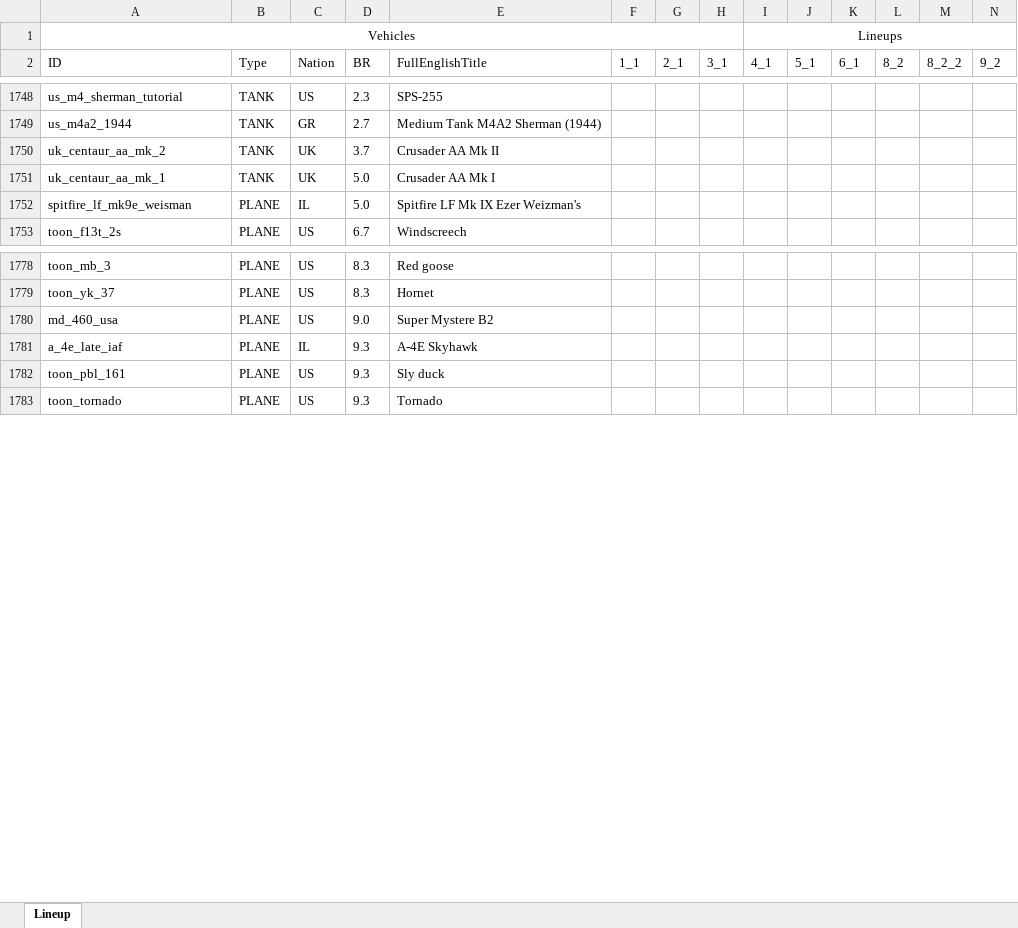
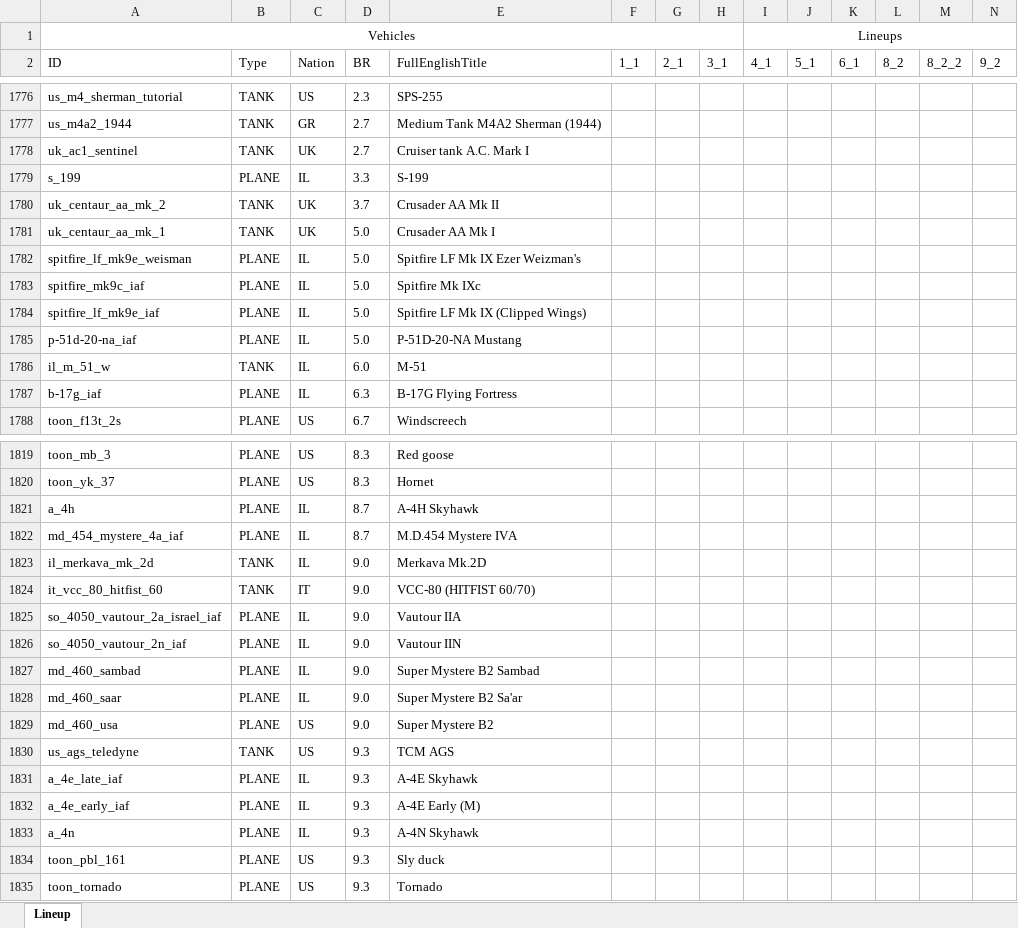
Before and after one commit to runaloop/ThunderSimLineup, an Excel workbook: actual_lineups.xlsx, sheet Lineup, drawn as a sheet; only a part is shown, gaps mark what is left out; values as stored, in another font and other column widths than the file's, no borders; table styles not drawn; rows hold the shown columns only; the diff covers the shown part only; the diff names each change by its address in the sheet, - before the commit and + after, or states it on an @@ line.

```diff
--- a/actual_lineups.xlsx (sheet Lineup)
+++ b/actual_lineups.xlsx (sheet Lineup)
+row 1778: uk_ac1_sentinel | TANK | UK | 2.7 | Cruiser tank A.C. Mark I
+row 1779: s_199 | PLANE | IL | 3.3 | S-199
+row 1783: spitfire_mk9c_iaf | PLANE | IL | 5.0 | Spitfire Mk IXc
+row 1784: spitfire_lf_mk9e_iaf | PLANE | IL | 5.0 | Spitfire LF Mk IX (Clipped Wings)
+row 1785: p-51d-20-na_iaf | PLANE | IL | 5.0 | P-51D-20-NA Mustang
+row 1786: il_m_51_w | TANK | IL | 6.0 | M-51
+row 1787: b-17g_iaf | PLANE | IL | 6.3 | B-17G Flying Fortress
+row 1821: a_4h | PLANE | IL | 8.7 | A-4H Skyhawk
+row 1822: md_454_mystere_4a_iaf | PLANE | IL | 8.7 | M.D.454 Mystere IVA
+row 1823: il_merkava_mk_2d | TANK | IL | 9.0 | Merkava Mk.2D
+row 1824: it_vcc_80_hitfist_60 | TANK | IT | 9.0 | VCC-80 (HITFIST 60/70)
+row 1825: so_4050_vautour_2a_israel_iaf | PLANE | IL | 9.0 | Vautour IIA
+row 1826: so_4050_vautour_2n_iaf | PLANE | IL | 9.0 | Vautour IIN
+row 1827: md_460_sambad | PLANE | IL | 9.0 | Super Mystere B2 Sambad
+row 1828: md_460_saar | PLANE | IL | 9.0 | Super Mystere B2 Sa'ar
+row 1830: us_ags_teledyne | TANK | US | 9.3 | TCM AGS
+row 1832: a_4e_early_iaf | PLANE | IL | 9.3 | A-4E Early (M)
+row 1833: a_4n | PLANE | IL | 9.3 | A-4N Skyhawk
```
Also changed, not shown: 60 added rows, 21 removed rows and 5 edited cells elsewhere in this sheet, 2 other files.
